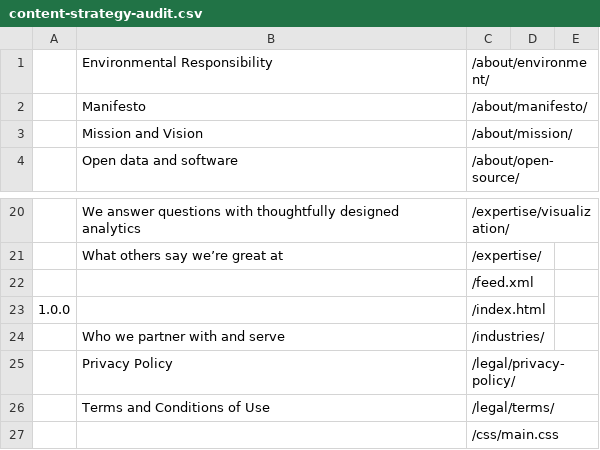
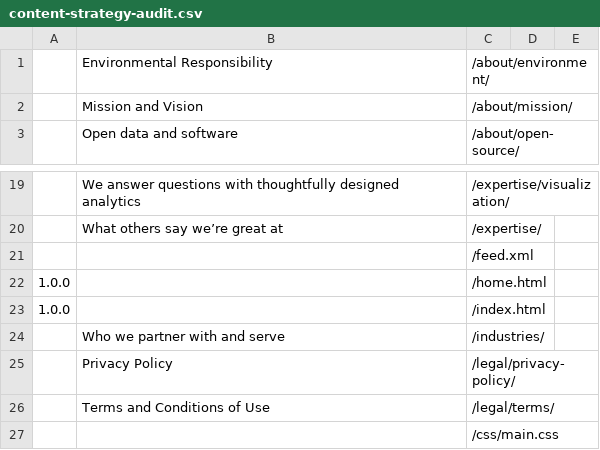
Before and after one commit to viableindustries/chesapeakecommons.github.io, a CSV file: _site/content-strategy-audit.csv, drawn as a sheet; only a part is shown, gaps mark what is left out; removed rows and columns are numbered as before the commit, all else as after; the diff names each change by its address in the sheet, - before the commit and + after, or states it on an @@ line.

Commit message:
Added new content areas to the home page and finish integrating our message;

```diff
--- a/_site/content-strategy-audit.csv
+++ b/_site/content-strategy-audit.csv
-row 2:  | Manifesto | /about/manifesto/
+row 22: 1.0.0 |  | /home.html
```
Also changed, not shown: 47 other files.
